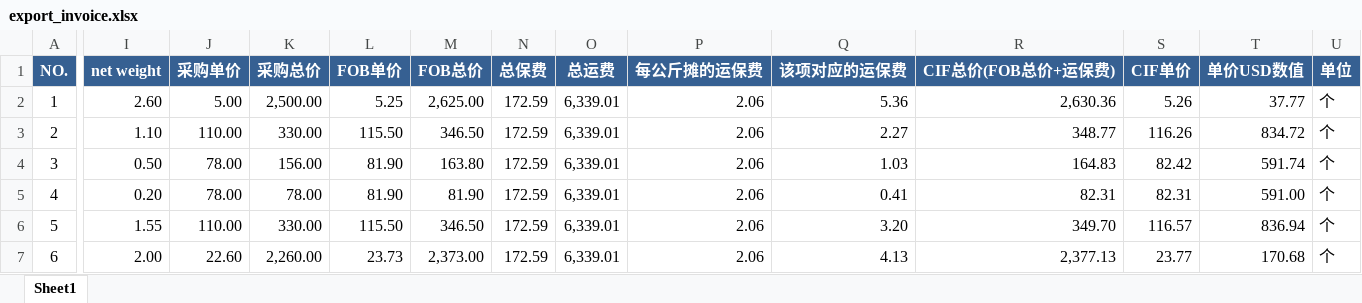
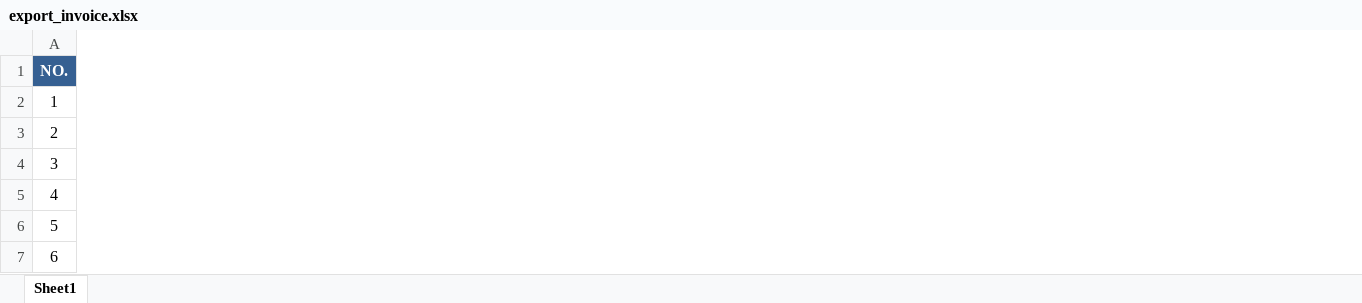
Before and after one commit to anlaganlag/export_reimport, an Excel workbook: outputs/export_invoice.xlsx, sheet Sheet1, drawn as a sheet; only a part is shown, gaps mark what is left out; values as stored, in another font and other column widths than the file's, no borders; removed rows and columns are numbered as before the commit, all else as after; the diff covers the shown part only; the diff names each change by its address in the sheet, - before the commit and + after, or states it on an @@ line.

Commit message:
cif_output

```diff
--- a/outputs/export_invoice.xlsx (sheet Sheet1)
+++ b/outputs/export_invoice.xlsx (sheet Sheet1)
-column I (net weight), rows 2-7: 2.60 | 1.10 | 0.50 | 0.20 | 1.55 | 2.00
-column J (采购单价), rows 2-7: 5.00 | 110.00 | 78.00 | 78.00 | 110.00 | 22.60
-column K (采购总价), rows 2-7: 2,500.00 | 330.00 | 156.00 | 78.00 | 330.00 | 2,260.00
-column L (FOB单价), rows 2-7: 5.25 | 115.50 | 81.90 | 81.90 | 115.50 | 23.73
-column M (FOB总价), rows 2-7: 2,625.00 | 346.50 | 163.80 | 81.90 | 346.50 | 2,373.00
-column N (总保费), rows 2-7: all 172.59
-column O (总运费), rows 2-7: all 6,339.01
-column P (每公斤摊的运保费), rows 2-7: all 2.06
-column Q (该项对应的运保费), rows 2-7: 5.36 | 2.27 | 1.03 | 0.41 | 3.20 | 4.13
-column R (CIF总价(FOB总价+运保费)), rows 2-7: 2,630.36 | 348.77 | 164.83 | 82.31 | 349.70 | 2,377.13
-column S (CIF单价), rows 2-7: 5.26 | 116.26 | 82.42 | 82.31 | 116.57 | 23.77
-column T (单价USD数值), rows 2-7: 37.77 | 834.72 | 591.74 | 591.00 | 836.94 | 170.68
-column U (单位), rows 2-7: all 个
```
Also changed, not shown: 11 added rows, 20 removed rows, 3 removed columns and 730 edited cells elsewhere in this sheet, outputs/reimport_invoice_factory_Daman.xlsx, outputs/reimport_invoice_factory_Silvass.xlsx, 6 other files.
